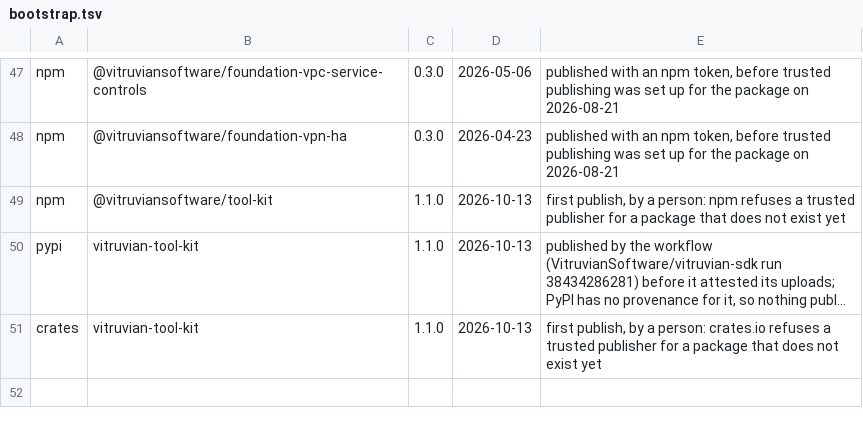
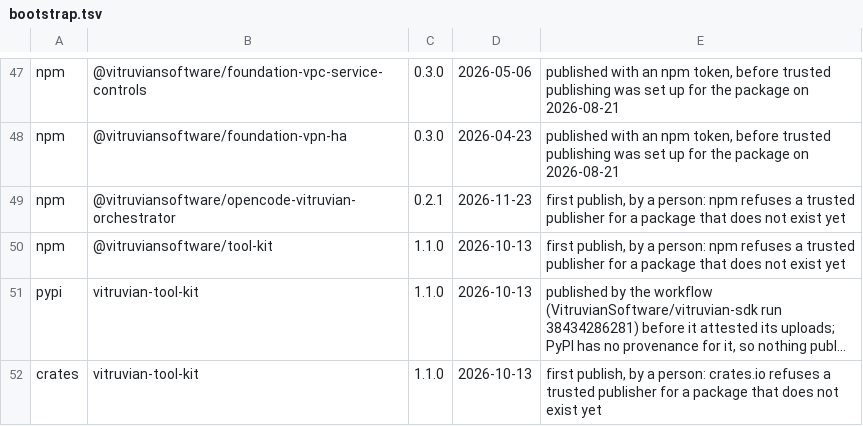
Before and after one commit to VitruvianSoftware/vitruvian-core, a TSV file: tools/registry-trust/bootstrap.tsv, drawn as a sheet; only a part is shown, gaps mark what is left out; long unchanged cells end in ….

```diff
--- a/tools/registry-trust/bootstrap.tsv
+++ b/tools/registry-trust/bootstrap.tsv
@@ -48,2 +48,3 @@ npm	@vitruviansoftware/foundation-vpc-service-controls	0.3.0	2026-05-06	publishe
 npm	@vitruviansoftware/foundation-vpn-ha	0.3.0	2026-04-23	published with an npm token, before trusted publishing was set up for the package on 2026-08-21
+npm	@vitruviansoftware/opencode-vitruvian-orchestrator	0.2.1	2026-11-23	first publish, by a person: npm refuses a trusted publisher for a package that does not exist yet
 npm	@vitruviansoftware/tool-kit	1.1.0	2026-10-13	first publish, by a person: npm refuses a trusted publisher for a package that does not exist yet
```
Also changed, not shown: 4 other files.
